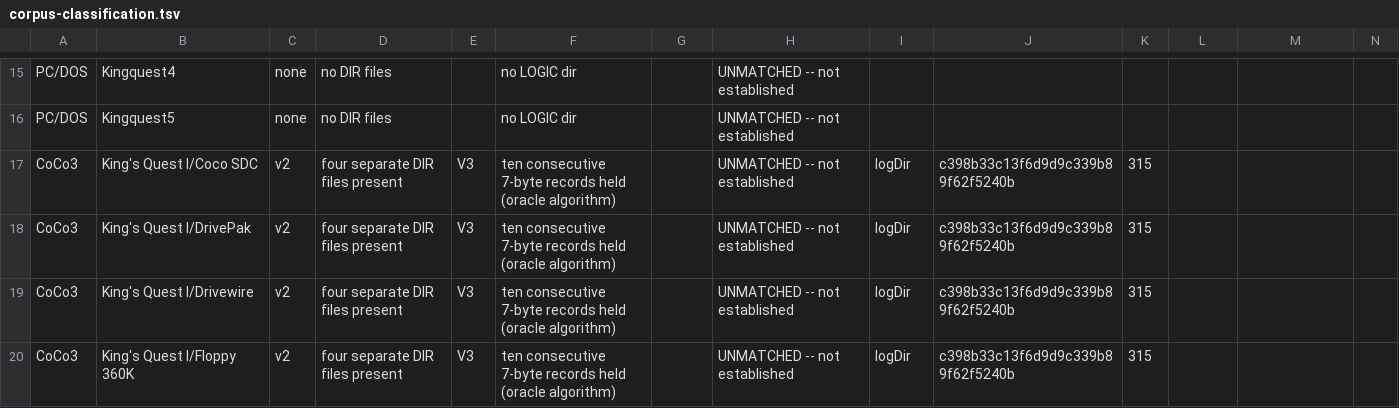
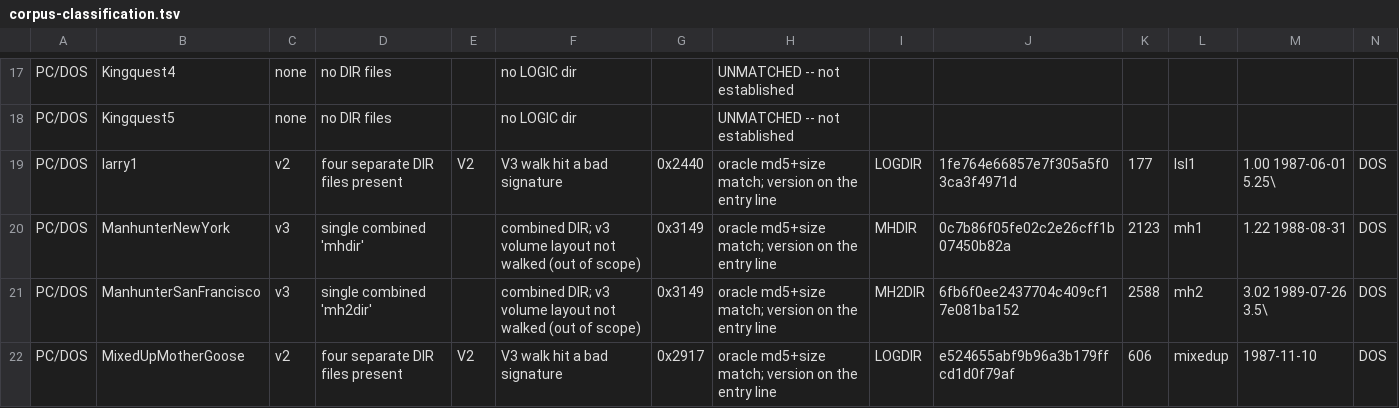
Before and after one commit to Jsearle01/coco_agi, a TSV file: games/manifests/corpus-classification.tsv, drawn as a sheet; only a part is shown, gaps mark what is left out; the shorter side is filled out with more unchanged rows; rows hold the shown columns only; the diff covers the shown part only; the diff names each change by its address in the sheet, - before the commit and + after, or states it on an @@ line.

```diff
--- a/games/manifests/corpus-classification.tsv
+++ b/games/manifests/corpus-classification.tsv
+row 19: PC/DOS | larry1 | v2 | four separate DIR files present | V2 | V3 walk hit a bad signature | 0x2440 | oracle md5+size match; version on the entry line | LOGDIR | 1fe764e66857e7f305a5f03ca3f4971d | 177 | lsl1 | 1.00 1987-06-01 5.25\ | DOS
+row 20: PC/DOS | ManhunterNewYork | v3 | single combined 'mhdir' |  | combined DIR; v3 volume layout not walked (out of scope) | 0x3149 | oracle md5+size match; version on the entry line | MHDIR | 0c7b86f05fe02c2e26cff1b07450b82a | 2123 | mh1 | 1.22 1988-08-31 | DOS
+row 21: PC/DOS | ManhunterSanFrancisco | v3 | single combined 'mh2dir' |  | combined DIR; v3 volume layout not walked (out of scope) | 0x3149 | oracle md5+size match; version on the entry line | MH2DIR | 6fb6f0ee2437704c409cf17e081ba152 | 2588 | mh2 | 3.02 1989-07-26 3.5\ | DOS
+row 22: PC/DOS | MixedUpMotherGoose | v2 | four separate DIR files present | V2 | V3 walk hit a bad signature | 0x2917 | oracle md5+size match; version on the entry line | LOGDIR | e524655abf9b96a3b179ffcd1d0f79af | 606 | mixedup | 1987-11-10 | DOS
```
Also changed, not shown: 5 added rows elsewhere in this file, games/manifests/pc-agi.tsv, 7 other files.
